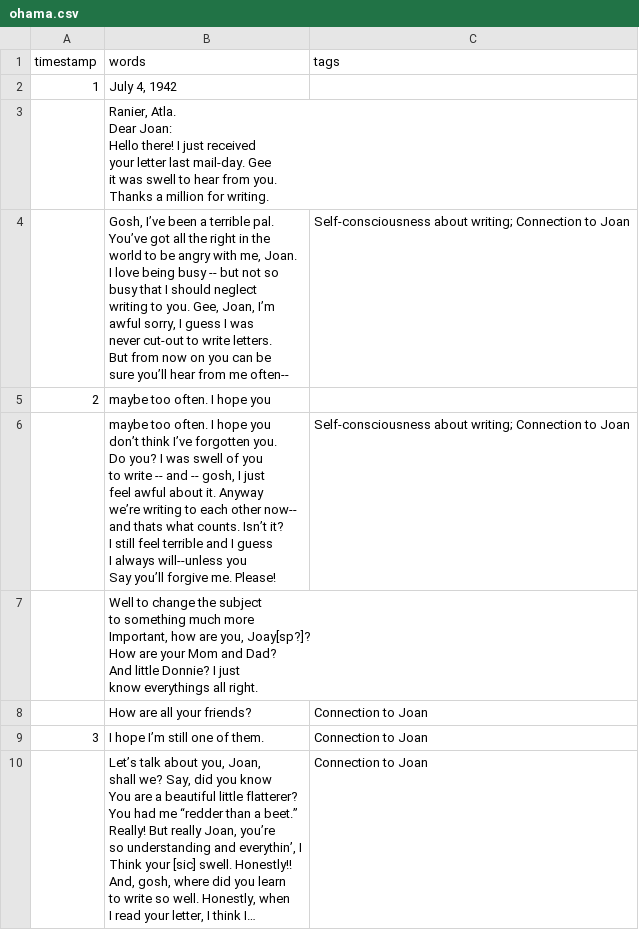
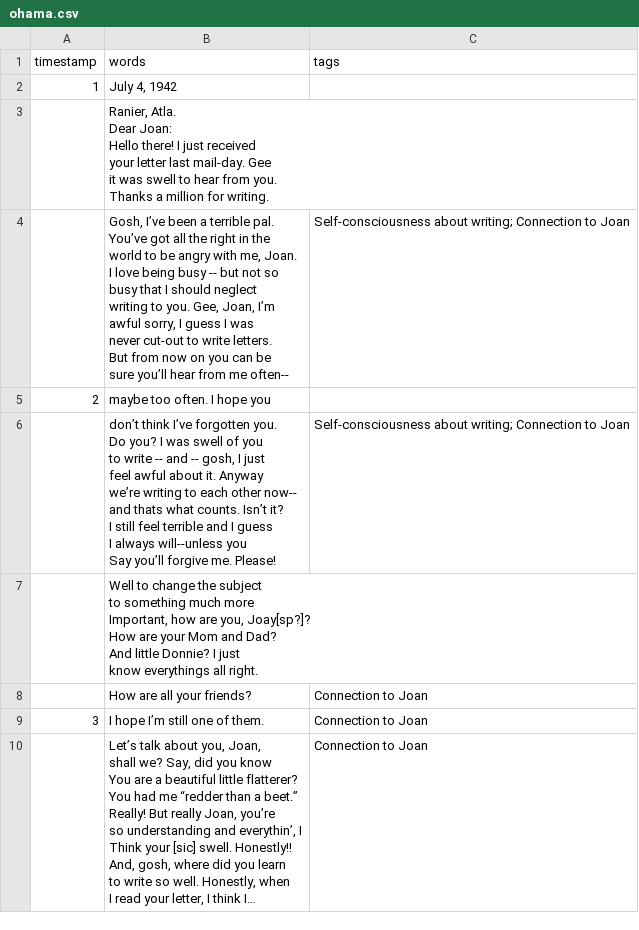
Before and after one commit to ubc-library-rbsc/gillis-2021_ohd, a CSV file: _data/transcripts/ohama.csv, drawn as a sheet; only a part is shown; long unchanged cells end in ….

Commit message:
Update ohama.csv

```diff
--- a/_data/transcripts/ohama.csv
+++ b/_data/transcripts/ohama.csv
@@ -21,12 +21,11 @@ sure you’ll hear from me often--",Self-consciousness about writing; Connection
 2,maybe too often. I hope  you,
-,"maybe too often. I hope  you
-don’t think I’ve forgotten you.
-Do you? I was swell of you
-to write -- and -- gosh, I just
-feel awful about it. Anyway
-we’re writing to each other now--
-and thats what counts. Isn’t it?
-I still feel terrible and I guess
-I always will--unless you
-Say you’ll forgive me. Please!",Self-consciousness about writing; Connection to Joan
+,"don’t think I’ve forgotten you.
+Do you? I was swell of you
+to write -- and -- gosh, I just
+feel awful about it. Anyway
+we’re writing to each other now--
+and thats what counts. Isn’t it?
+I still feel terrible and I guess
+I always will--unless you
+Say you’ll forgive me. Please!",Self-consciousness about writing; Connection to Joan
 ,"  Well to change the subject
```
